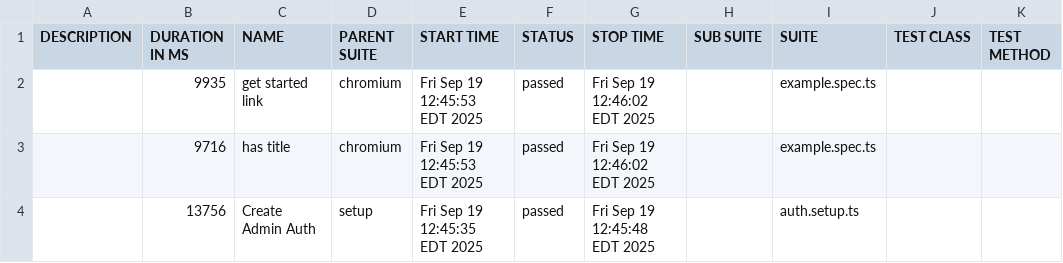
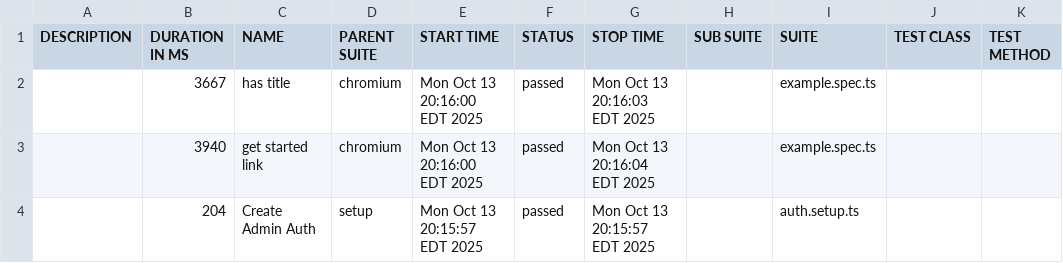
Before and after one commit to rchak-git/AgentPlaywright, a CSV file: allure-report/data/suites.csv, drawn as a sheet.

```diff
--- a/allure-report/data/suites.csv
+++ b/allure-report/data/suites.csv
@@ -1,4 +1,4 @@
 "DESCRIPTION","DURATION IN MS","NAME","PARENT SUITE","START TIME","STATUS","STOP TIME","SUB SUITE","SUITE","TEST CLASS","TEST METHOD"
-"","9935","get started link","chromium","Fri Sep 19 12:45:53 EDT 2025","passed","Fri Sep 19 12:46:02 EDT 2025","","example.spec.ts","",""
-"","9716","has title","chromium","Fri Sep 19 12:45:53 EDT 2025","passed","Fri Sep 19 12:46:02 EDT 2025","","example.spec.ts","",""
-"","13756","Create Admin Auth","setup","Fri Sep 19 12:45:35 EDT 2025","passed","Fri Sep 19 12:45:48 EDT 2025","","auth.setup.ts","",""
+"","3667","has title","chromium","Mon Oct 13 20:16:00 EDT 2025","passed","Mon Oct 13 20:16:03 EDT 2025","","example.spec.ts","",""
+"","3940","get started link","chromium","Mon Oct 13 20:16:00 EDT 2025","passed","Mon Oct 13 20:16:04 EDT 2025","","example.spec.ts","",""
+"","204","Create Admin Auth","setup","Mon Oct 13 20:15:57 EDT 2025","passed","Mon Oct 13 20:15:57 EDT 2025","","auth.setup.ts","",""
```
Also changed, not shown: 38 other files.
